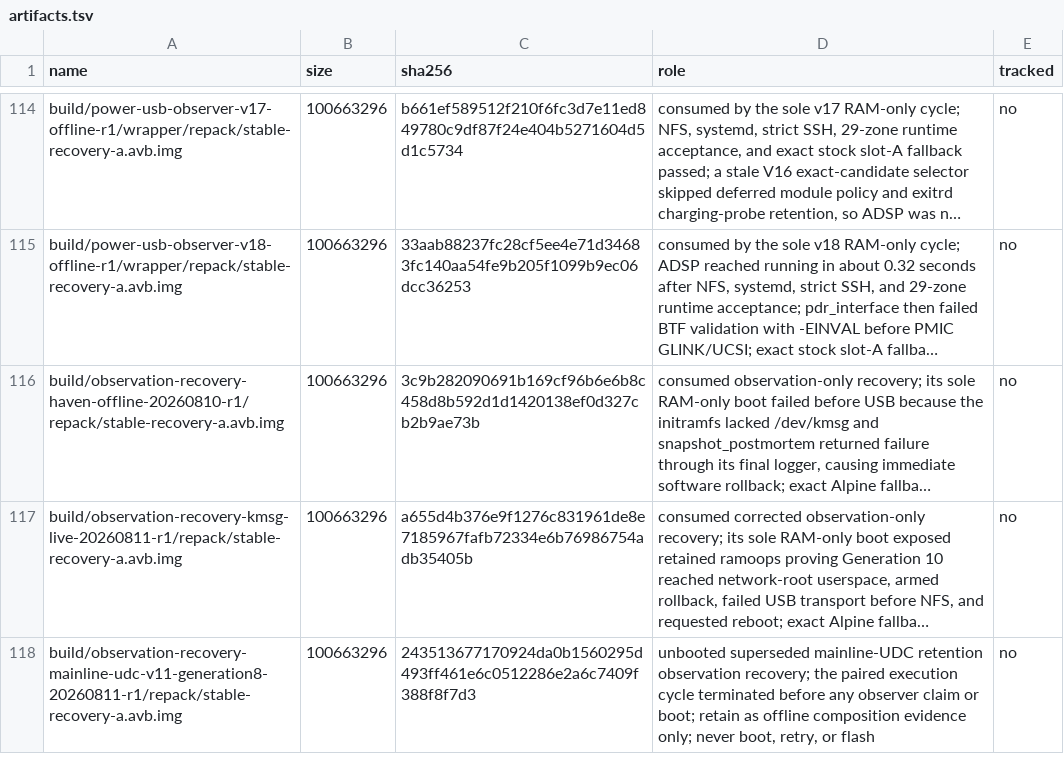
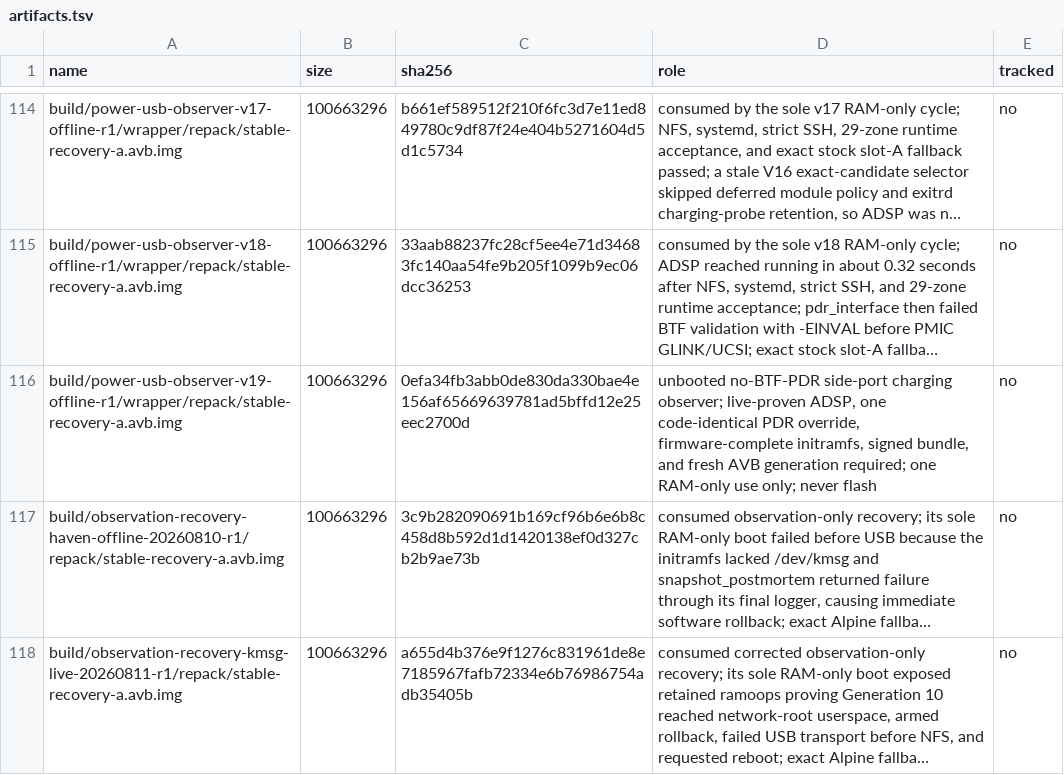
Before and after one commit to klimovich008/rog5-linux, a TSV file: manifests/artifacts.tsv, drawn as a sheet; only a part is shown, gaps mark what is left out; the shorter side is filled out with more unchanged rows; long unchanged cells end in …; the diff names each change by its address in the sheet, - before the commit and + after, or states it on an @@ line.

Commit message:
Admit exact power USB observer v19

```diff
--- a/manifests/artifacts.tsv
+++ b/manifests/artifacts.tsv
+row 116: build/power-usb-observer-v19-offline-r1/wrapper/repack/stable-recovery-a.avb.img | 100663296 | 0efa34fb3abb0de830da330bae4e156af65669639781ad5bffd12e25eec2700d | unbooted no-BTF-PDR side-port charging observer; live-proven ADSP, one code-identical PDR override, firmware-complete initramfs, signed bundle, and fresh AVB generation required; one RAM-only use only; never flash | no
```
Also changed, not shown: manifests/temporary-boot-images.tsv.
